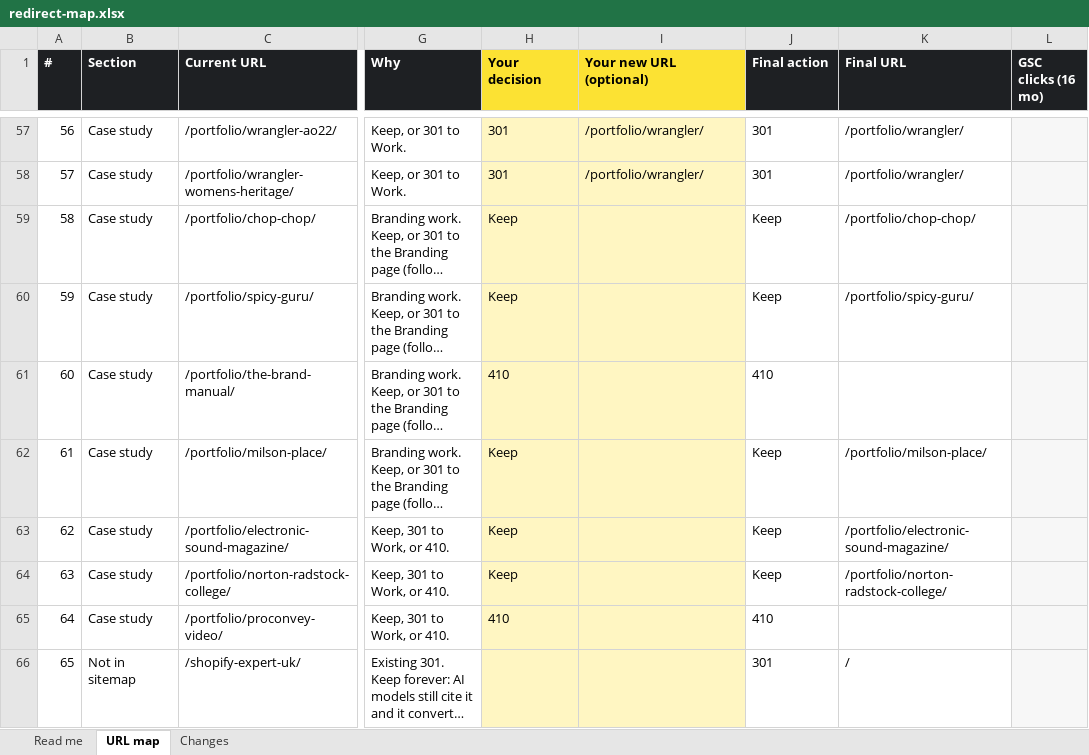
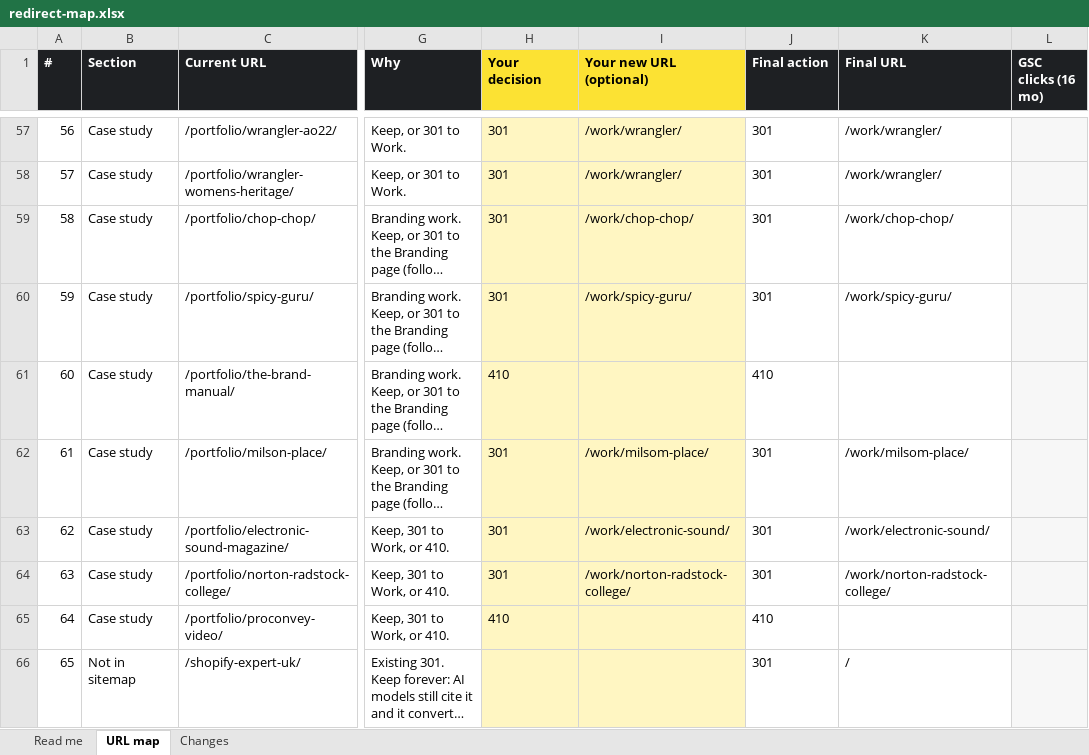
Before and after one commit to anthonyisfreelance/anthony-is-freelance, an Excel workbook: migration/redirect-map.xlsx, sheet URL map, drawn as a sheet; only a part is shown, gaps mark what is left out; long unchanged cells end in …; values as stored, in another font and other column widths than the file's, no borders; conditional formats not drawn; the diff covers the shown part only; the diff names each change by its address in the sheet, - before the commit and + after, or states it on an @@ line.

```diff
--- a/migration/redirect-map.xlsx (sheet URL map)
+++ b/migration/redirect-map.xlsx (sheet URL map)
-I57:I58 (Your new URL (optional)): /portfolio/wrangler/
+I57:I58 (Your new URL (optional)): /work/wrangler/
-K57:K58 (Final URL): /portfolio/wrangler/
+K57:K58 (Final URL): /work/wrangler/
-H59:H60 (Your decision): Keep
+H59:H60 (Your decision): 301
-I59 (Your new URL (optional)): (empty)
+I59 (Your new URL (optional)): /work/chop-chop/
-J59:J60 (Final action): Keep
+J59:J60 (Final action): 301
-K59 (Final URL): /portfolio/chop-chop/
+K59 (Final URL): /work/chop-chop/
-I60 (Your new URL (optional)): (empty)
+I60 (Your new URL (optional)): /work/spicy-guru/
-K60 (Final URL): /portfolio/spicy-guru/
+K60 (Final URL): /work/spicy-guru/
-H62:H64 (Your decision): Keep
+H62:H64 (Your decision): 301
-I62 (Your new URL (optional)): (empty)
+I62 (Your new URL (optional)): /work/milsom-place/
-J62:J64 (Final action): Keep
+J62:J64 (Final action): 301
-K62 (Final URL): /portfolio/milson-place/
+K62 (Final URL): /work/milsom-place/
-I63 (Your new URL (optional)): (empty)
+I63 (Your new URL (optional)): /work/electronic-sound/
-K63 (Final URL): /portfolio/electronic-sound-magazine/
+K63 (Final URL): /work/electronic-sound/
-I64 (Your new URL (optional)): (empty)
+I64 (Your new URL (optional)): /work/norton-radstock-college/
-K64 (Final URL): /portfolio/norton-radstock-college/
+K64 (Final URL): /work/norton-radstock-college/
```
Also changed, not shown: 18 added rows and 62 edited cells elsewhere in this sheet, sheet Changes, 43 other files.
